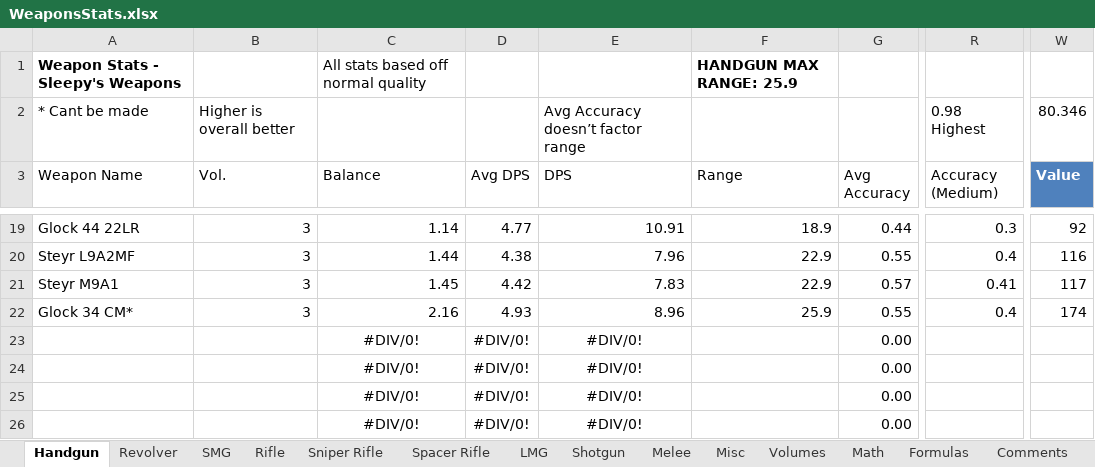
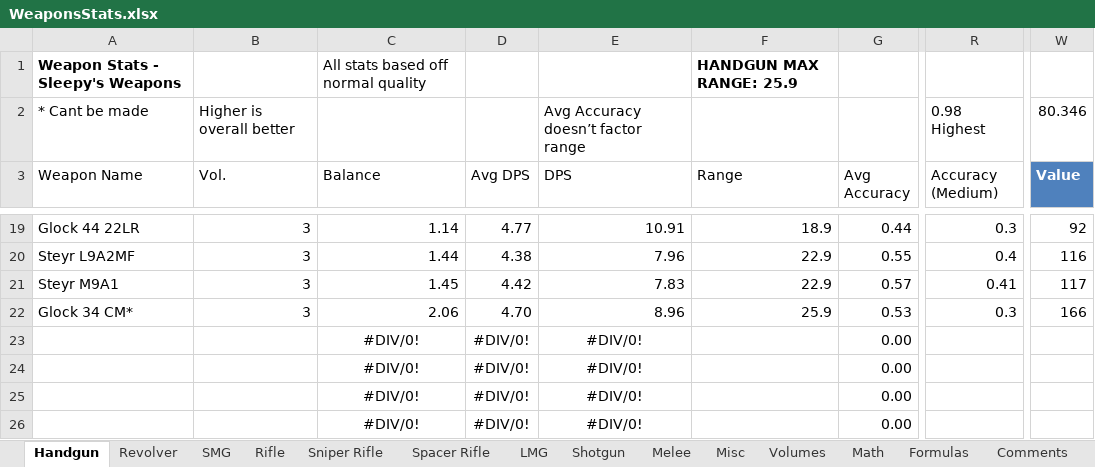
Before and after one commit to sleepy068/Rimworld_Weapons, an Excel workbook: Resources/WeaponsStats.xlsx, sheet Handgun, drawn as a sheet; only a part is shown, gaps mark what is left out; values as stored, in another font and other column widths than the file's, no borders; conditional formats and table styles not drawn; the diff names each change by its address in the sheet, - before the commit and + after, or states it on an @@ line.

```diff
--- a/Resources/WeaponsStats.xlsx (sheet Handgun)
+++ b/Resources/WeaponsStats.xlsx (sheet Handgun)
-C22 (Balance): 2.16
+C22 (Balance): 2.06
-D22 (Avg DPS): 4.93
+D22 (Avg DPS): 4.70
-G22 (Avg Accuracy): 0.55
+G22 (Avg Accuracy): 0.53
-R22 (Accuracy (Medium)): 0.4
+R22 (Accuracy (Medium)): 0.3
-W22 (Value): 174
+W22 (Value): 166
```
Also changed, not shown: 5 other files.
